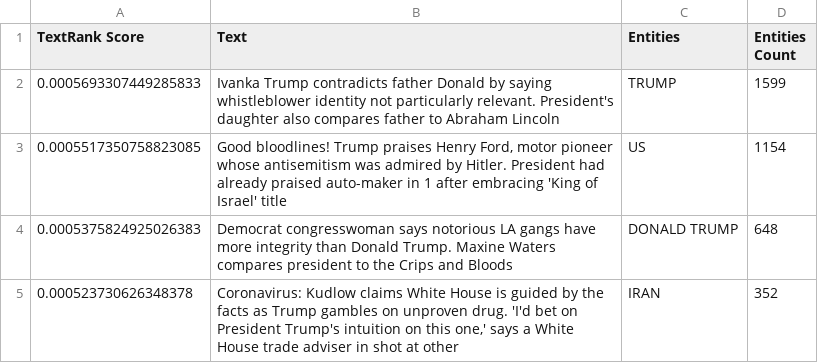
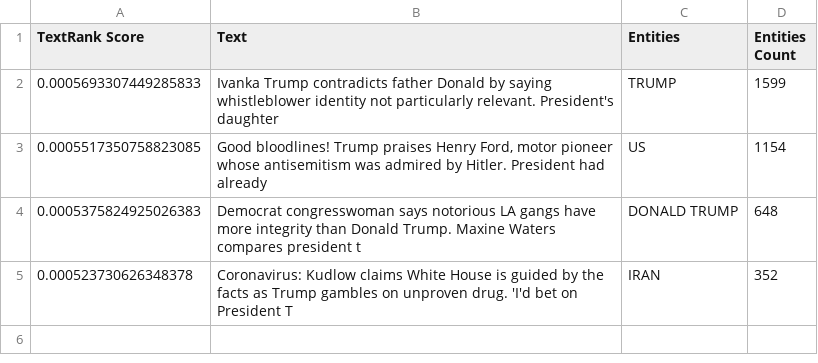
Before and after one commit to MartinChrisWood/news_crow, a CSV file: outputs/RSS_net2h_pop.csv, drawn as a sheet.

```diff
--- a/outputs/RSS_net2h_pop.csv
+++ b/outputs/RSS_net2h_pop.csv
@@ -1,5 +1,5 @@
 TextRank Score,Text,Entities,Entities Count
-0.0005693307449285833,Ivanka Trump contradicts father Donald by saying whistleblower identity not particularly relevant. President's daughter also compares father to Abraham Lincoln,TRUMP,1599
-0.0005517350758823085,"Good bloodlines! Trump praises Henry Ford, motor pioneer whose antisemitism was admired by Hitler. President had already praised auto-maker in 1 after embracing 'King of Israel' title",US,1154
-0.0005375824925026383,Democrat congresswoman says notorious LA gangs have more integrity than Donald Trump. Maxine Waters compares president to the Crips and Bloods,DONALD TRUMP,648
-0.000523730626348378,"Coronavirus: Kudlow claims White House is guided by the facts as Trump gambles on unproven drug. 'I'd bet on President Trump's intuition on this one,' says a White House trade adviser in shot at other",IRAN,352
+0.0005693307449285833,Ivanka Trump contradicts father Donald by saying whistleblower identity not particularly relevant. President's daughter ,TRUMP,1599
+0.0005517350758823085,"Good bloodlines! Trump praises Henry Ford, motor pioneer whose antisemitism was admired by Hitler. President had already",US,1154
+0.0005375824925026383,Democrat congresswoman says notorious LA gangs have more integrity than Donald Trump. Maxine Waters compares president t,DONALD TRUMP,648
+0.000523730626348378,Coronavirus: Kudlow claims White House is guided by the facts as Trump gambles on unproven drug. 'I'd bet on President T,IRAN,352
```
Also changed, not shown: outputs/RSS_kmp_pca_best.csv, outputs/RSS_net3_best.csv, 48 other files.
